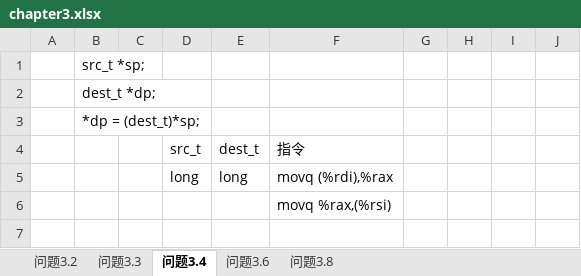
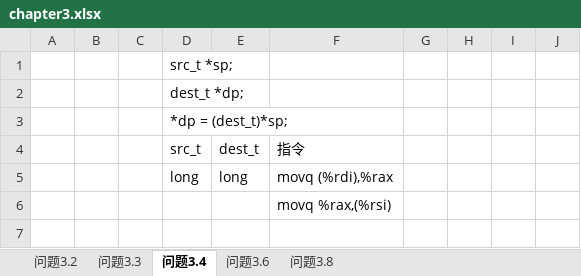
Before and after one commit to liyanghao/CSAPP_3e, an Excel workbook: notes/chapter3.xlsx, sheet 问题3.4, drawn as a sheet; only a part is shown; values as stored, in another font and other column widths than the file's, no borders; charts and pictures not drawn; removed rows and columns are numbered as before the commit, all else as after; the diff names each change by its address in the sheet, - before the commit and + after, or states it on an @@ line.

Commit message:
Update chapter3.xlsx

```diff
--- a/notes/chapter3.xlsx (sheet 问题3.4)
+++ b/notes/chapter3.xlsx (sheet 问题3.4)
-row 1:  | src_t *sp;
-row 2:  | dest_t *dp;
-row 3:  | *dp = (dest_t)*sp;
+row 1:  |  |  | src_t *sp;
+row 2:  |  |  | dest_t *dp;
+row 3:  |  |  | *dp = (dest_t)*sp;
```
Also changed, not shown: charts or pictures.
